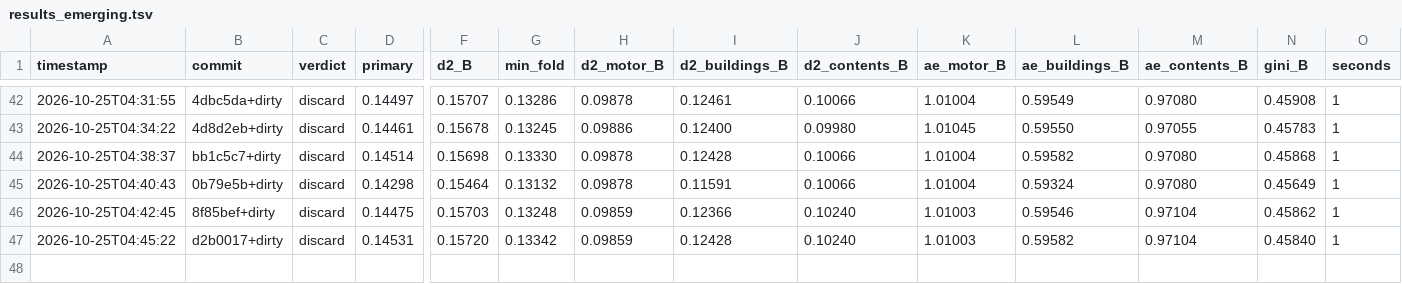
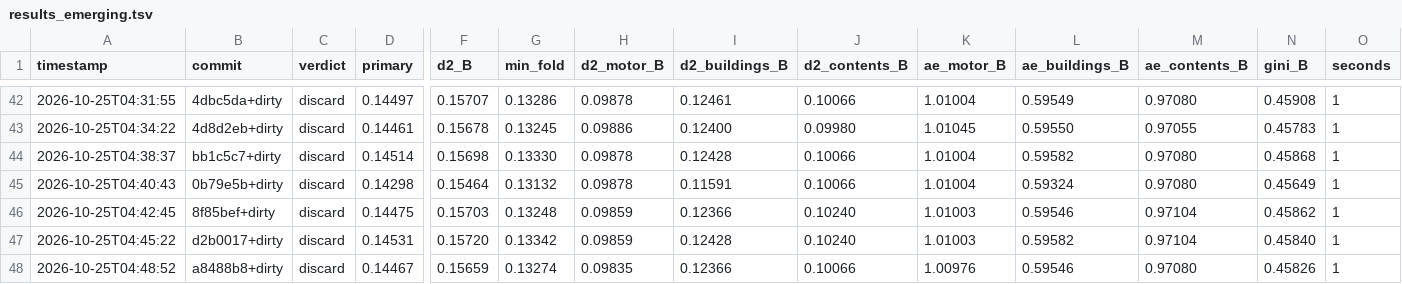
Before and after one commit to farmcoding/iaa-hackathon-2026, a TSV file: results_emerging.tsv, drawn as a sheet; only a part is shown, gaps mark what is left out; rows hold the shown columns only; the diff names each change by its address in the sheet, - before the commit and + after, or states it on an @@ line.

Commit message:
loop log: iteration 4 discard

```diff
--- a/results_emerging.tsv
+++ b/results_emerging.tsv
+row 48: 2026-10-25T04:48:52 | a8488b8+dirty | discard | 0.14467 | 0.15659 | 0.13274 | 0.09835 | 0.12366 | 0.10066 | 1.00976 | 0.59546 | 0.97080 | 0.45826 | 1
```
Also changed, not shown: 2 other files.
